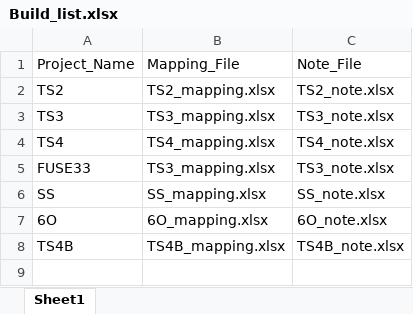
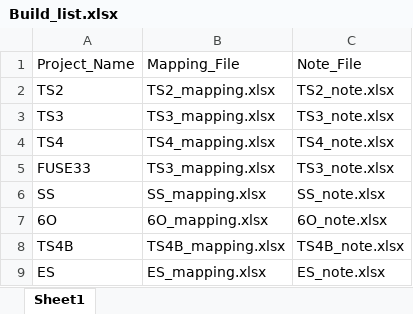
Before and after one commit to Kim-SWRD/Chameleon_test, an Excel workbook: Build_list.xlsx, sheet Sheet1, drawn as a sheet; values as stored, in another font and other column widths than the file's, no borders; the diff names each change by its address in the sheet, - before the commit and + after, or states it on an @@ line.

Commit message:
Add project ES

```diff
--- a/Build_list.xlsx (sheet Sheet1)
+++ b/Build_list.xlsx (sheet Sheet1)
+row 9: ES | ES_mapping.xlsx | ES_note.xlsx
```
